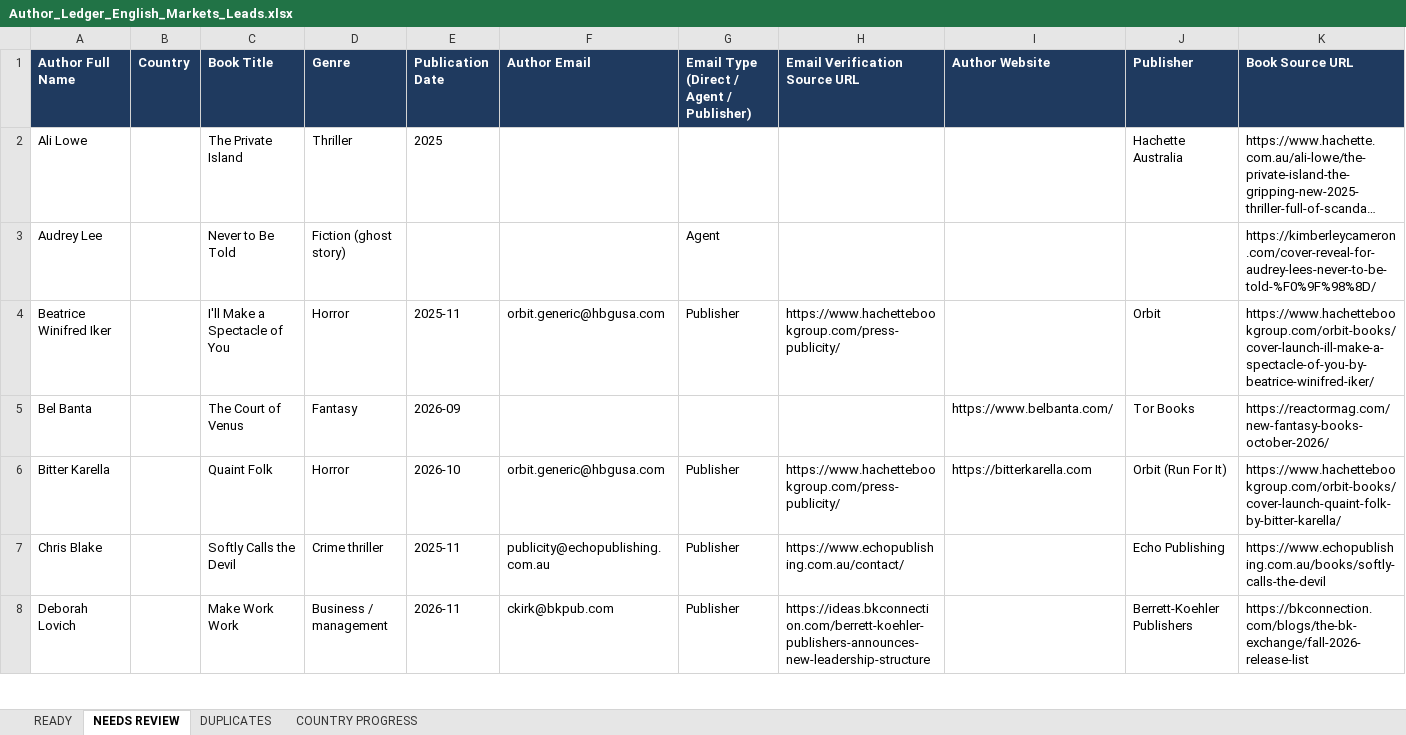
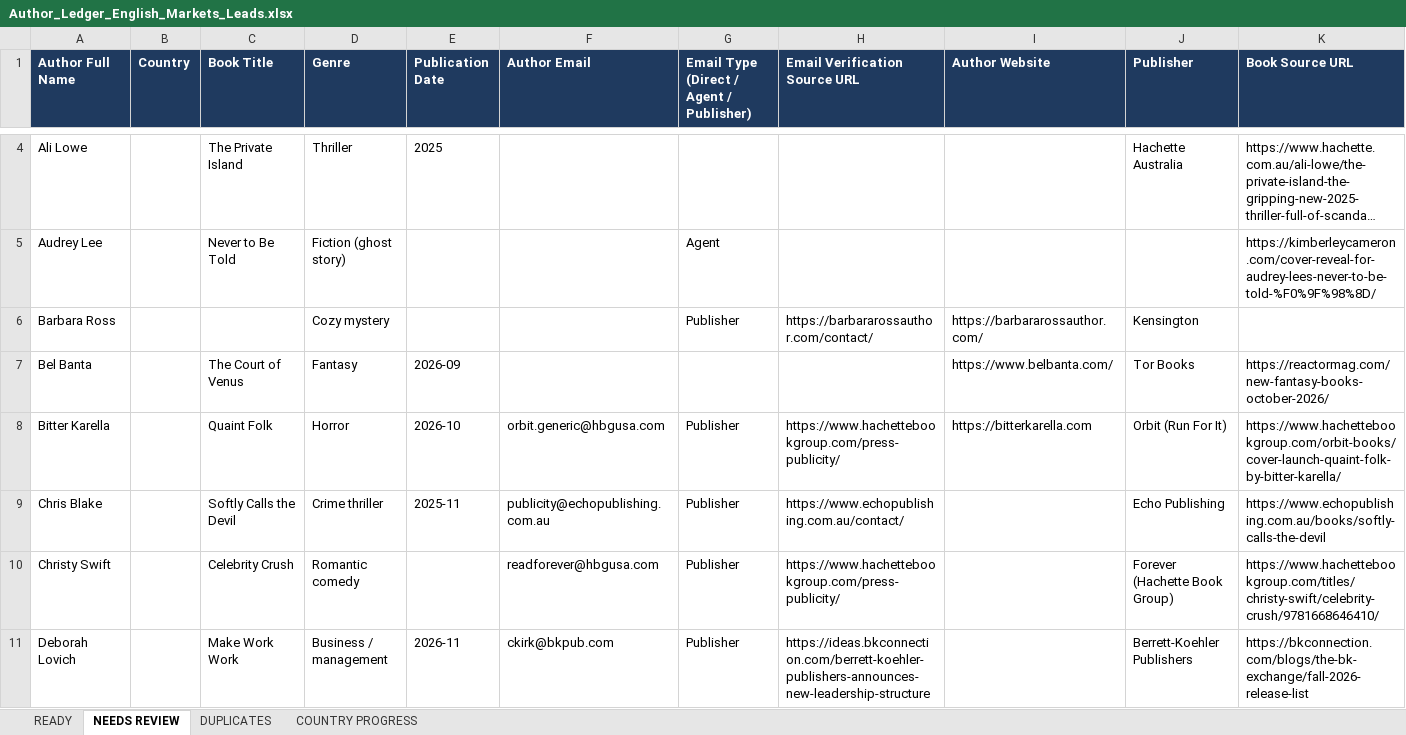
Before and after one commit to oseniibrahim845-hue/rappido, an Excel workbook: author-ledger/anglo/Author_Ledger_English_Markets_Leads.xlsx, sheet NEEDS REVIEW, drawn as a sheet; only a part is shown, gaps mark what is left out; long unchanged cells end in …; values as stored, in another font and other column widths than the file's, no borders; removed rows and columns are numbered as before the commit, all else as after; rows hold the shown columns only; the diff covers the shown part only; the diff names each change by its address in the sheet, - before the commit and + after, or states it on an @@ line.

```diff
--- a/author-ledger/anglo/Author_Ledger_English_Markets_Leads.xlsx (sheet NEEDS REVIEW)
+++ b/author-ledger/anglo/Author_Ledger_English_Markets_Leads.xlsx (sheet NEEDS REVIEW)
-row 4: Beatrice Winifred Iker |  | I'll Make a Spectacle of You | Horror | 2025-11 | orbit.generic@hbgusa.com | Publisher | https://www.hachettebookgroup.com/press-publicity/ |  | Orbit | https://www.hachettebookgroup.com/orbit-books/cover-launch-ill-make-a-spectacle-of-you-by-beatrice-winifred-iker/
+row 6: Barbara Ross |  |  | Cozy mystery |  |  | Publisher | https://barbararossauthor.com/contact/ | https://barbararossauthor.com/ | Kensington
+row 10: Christy Swift |  | Celebrity Crush | Romantic comedy |  | readforever@hbgusa.com | Publisher | https://www.hachettebookgroup.com/press-publicity/ |  | Forever (Hachette Book Group) | https://www.hachettebookgroup.com/titles/christy-swift/celebrity-crush/9781668646410/
```
Also changed, not shown: 53 added rows and 7 removed rows elsewhere in this sheet, sheet READY, sheet DUPLICATES, sheet COUNTRY PROGRESS, 1 other file.
